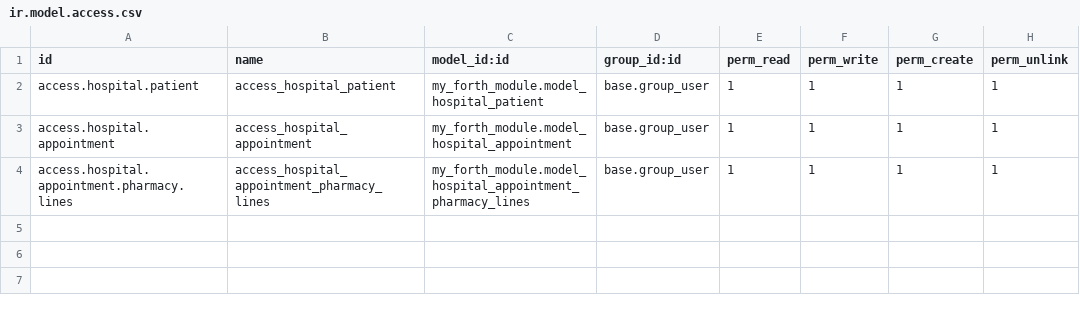
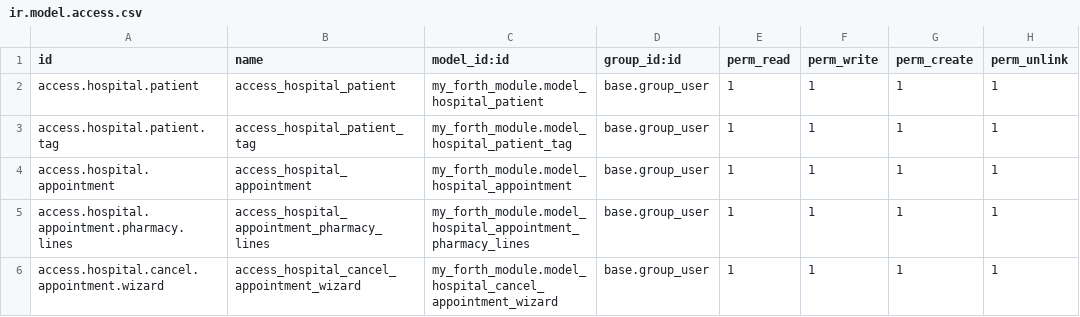
Before and after one commit to NgoHuuNghia/odoo15-digitalocean, a CSV file: addons/my_forth_module/security/ir.model.access.csv, drawn as a sheet.

```diff
--- a/addons/my_forth_module/security/ir.model.access.csv
+++ b/addons/my_forth_module/security/ir.model.access.csv
@@ -2,3 +2,5 @@ id,name,model_id:id,group_id:id,perm_read,perm_write,perm_create,perm_unlink
 access.hospital.patient,access_hospital_patient,my_forth_module.model_hospital_patient,base.group_user,1,1,1,1
+access.hospital.patient.tag,access_hospital_patient_tag,my_forth_module.model_hospital_patient_tag,base.group_user,1,1,1,1
 access.hospital.appointment,access_hospital_appointment,my_forth_module.model_hospital_appointment,base.group_user,1,1,1,1
 access.hospital.appointment.pharmacy.lines,access_hospital_appointment_pharmacy_lines,my_forth_module.model_hospital_appointment_pharmacy_lines,base.group_user,1,1,1,1
+access.hospital.cancel.appointment.wizard,access_hospital_cancel_appointment_wizard,my_forth_module.model_hospital_cancel_appointment_wizard,base.group_user,1,1,1,1
```
Also changed, not shown: 37 other files.
